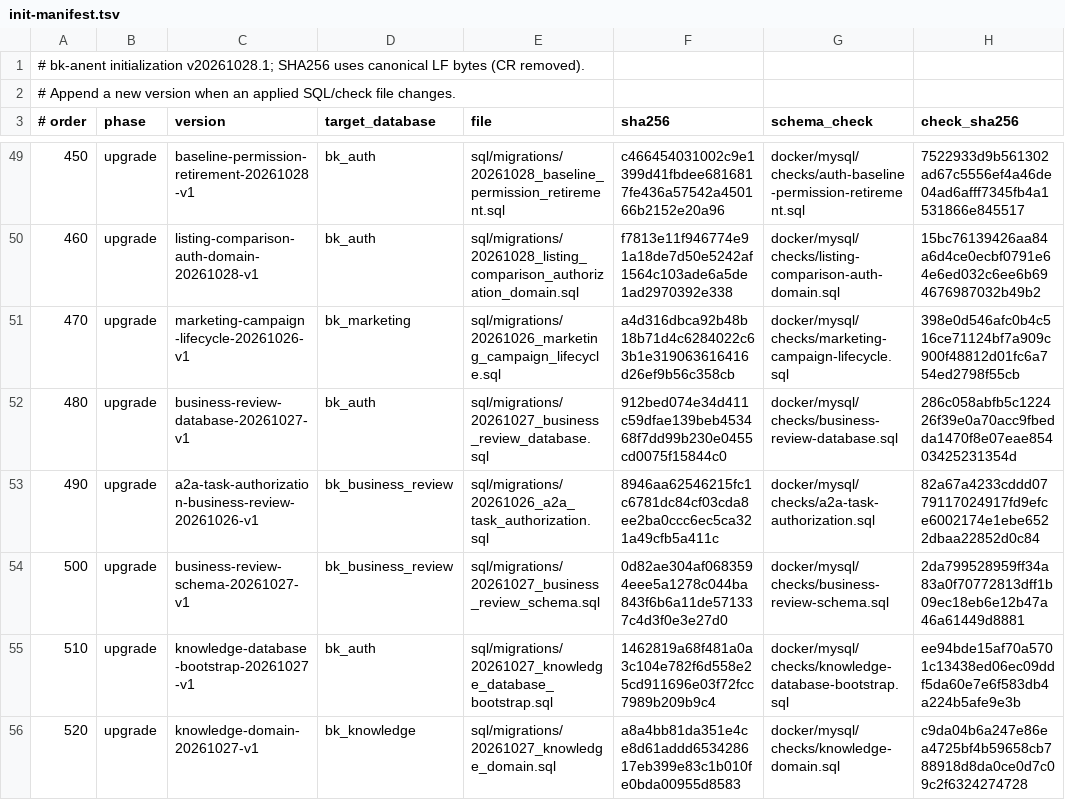
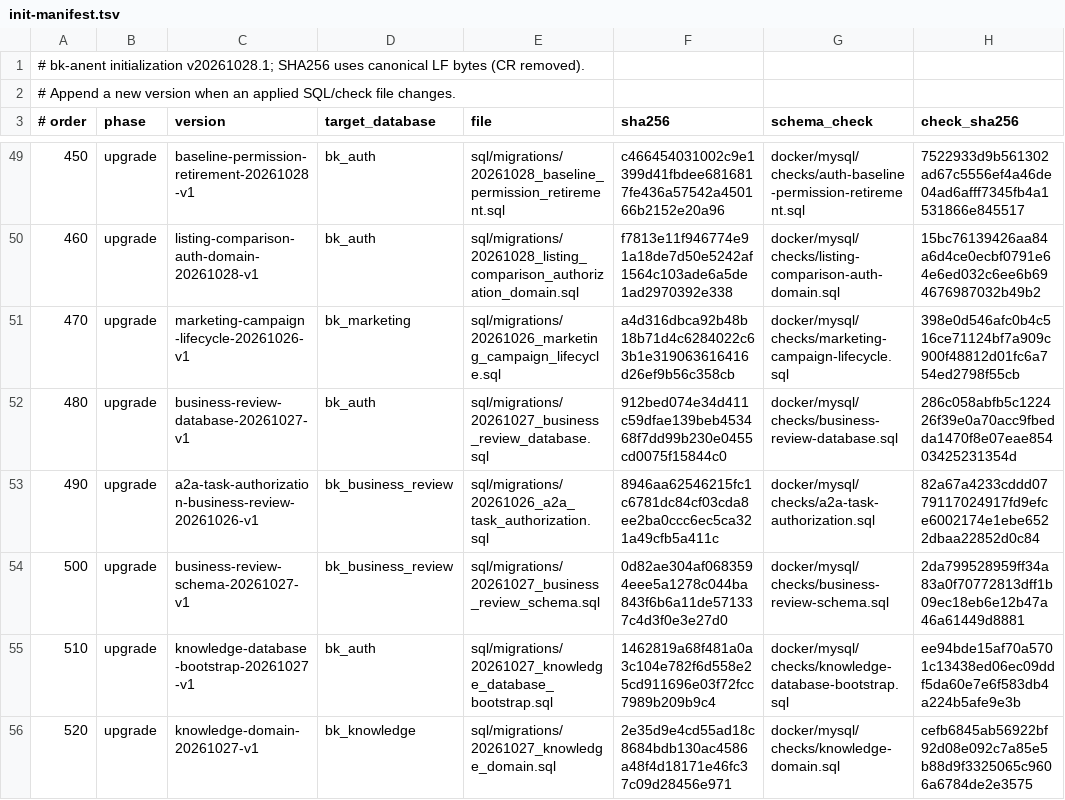
Before and after one commit to crj-tik/BkAnentProject, a TSV file: docker/mysql/init-manifest.tsv, drawn as a sheet; only a part is shown, gaps mark what is left out.

```diff
--- a/docker/mysql/init-manifest.tsv
+++ b/docker/mysql/init-manifest.tsv
@@ -55,2 +55,2 @@
 510	upgrade	knowledge-database-bootstrap-20261027-v1	bk_auth	sql/migrations/20261027_knowledge_database_bootstrap.sql	1462819a68f481a0a3c104e782f6d558e25cd911696e03f72fcc7989b209b9c4	docker/mysql/checks/knowledge-database-bootstrap.sql	ee94bde15af70a5701c13438ed06ec09ddf5da60e7e6f583db4a224b5afe9e3b
-520	upgrade	knowledge-domain-20261027-v1	bk_knowledge	sql/migrations/20261027_knowledge_domain.sql	a8a4bb81da351e4ce8d61addd653428617eb399e83c1b010fe0bda00955d8583	docker/mysql/checks/knowledge-domain.sql	c9da04b6a247e86ea4725bf4b59658cb788918d8da0ce0d7c09c2f6324274728
+520	upgrade	knowledge-domain-20261027-v1	bk_knowledge	sql/migrations/20261027_knowledge_domain.sql	2e35d9e4cd55ad18c8684bdb130ac4586a48f4d18171e46fc37c09d28456e971	docker/mysql/checks/knowledge-domain.sql	cefb6845ab56922bf92d08e092c7a85e5b88d9f3325065c9606a6784de2e3575
```
Also changed, not shown: 7 other files.
